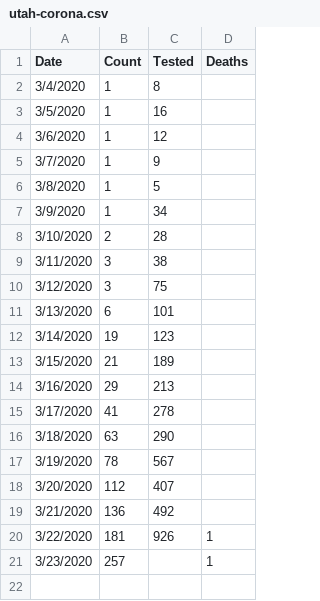
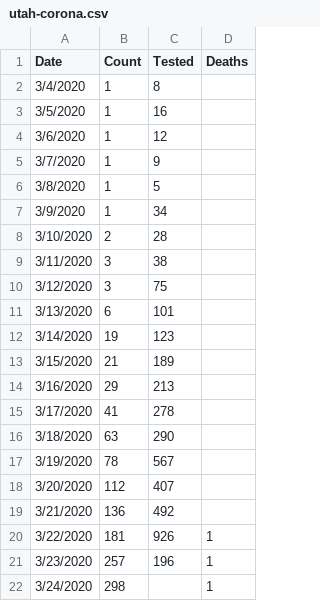
Before and after one commit to mattharrison/datasets, a CSV file: data/utah-corona.csv, drawn as a sheet.

Commit message:
Update utah-corona.csv

```diff
--- a/data/utah-corona.csv
+++ b/data/utah-corona.csv
@@ -20,2 +20,3 @@ Date,Count,Tested,Deaths
 3/22/2020,181,926,1
-3/23/2020,257,,1
+3/23/2020,257,196,1
+3/24/2020,298,,1
```
